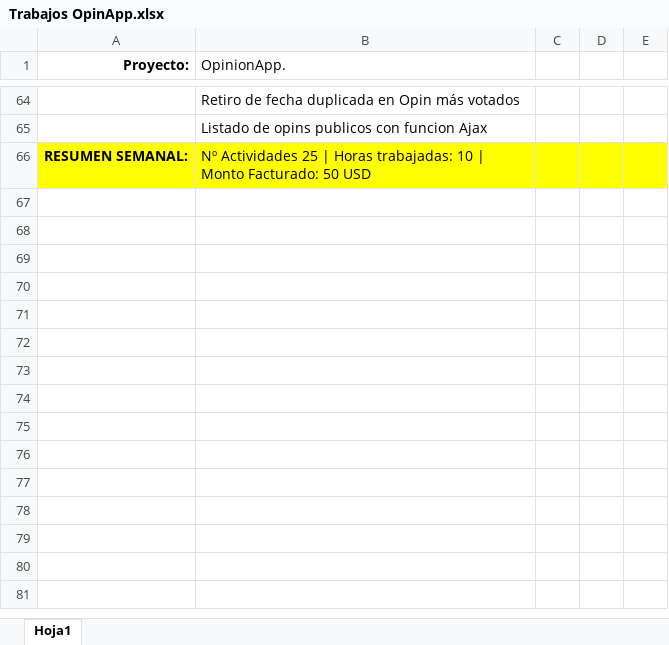
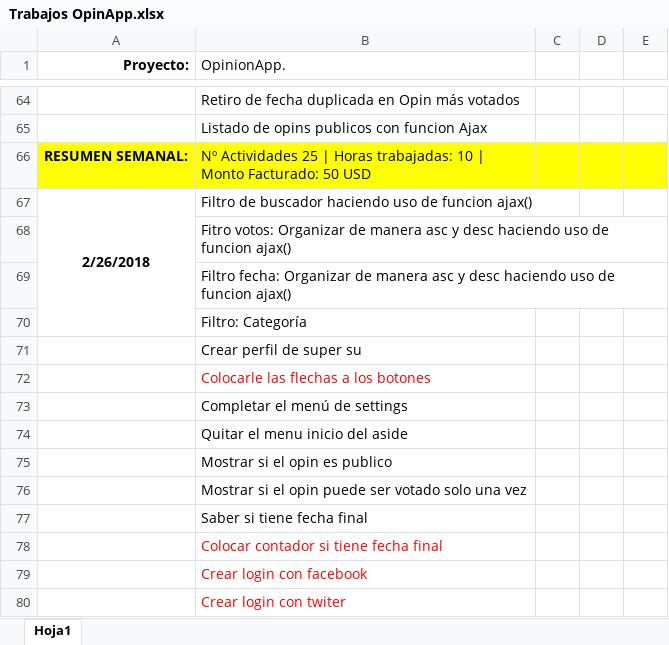
Before and after one commit to victor1693/gabriel, an Excel workbook: Trabajos OpinApp.xlsx, sheet Hoja1, drawn as a sheet; only a part is shown, gaps mark what is left out; values as stored, in another font and other column widths than the file's, no borders; the diff names each change by its address in the sheet, - before the commit and + after, or states it on an @@ line.

```diff
--- a/Trabajos OpinApp.xlsx (sheet Hoja1)
+++ b/Trabajos OpinApp.xlsx (sheet Hoja1)
+row 67: 2/26/2018 | Filtro de buscador haciendo uso de funcion ajax()
+row 68:  | Fitro votos: Organizar de manera asc y desc haciendo uso de funcion ajax()
+row 69:  | Filtro fecha: Organizar de manera asc y desc haciendo uso de funcion ajax()
+row 70:  | Filtro: Categoría
+row 71:  | Crear perfil de super su
+row 72:  | Colocarle las flechas a los botones
+row 73:  | Completar el menú de settings
+row 74:  | Quitar el menu inicio del aside
+row 75:  | Mostrar si el opin es publico
+row 76:  | Mostrar si el opin puede ser votado solo una vez
+row 77:  | Saber si tiene fecha final
+row 78:  | Colocar contador si tiene fecha final
+row 79:  | Crear login con facebook
+row 80:  | Crear login con twiter
```
Also changed, not shown: 6 other files.
